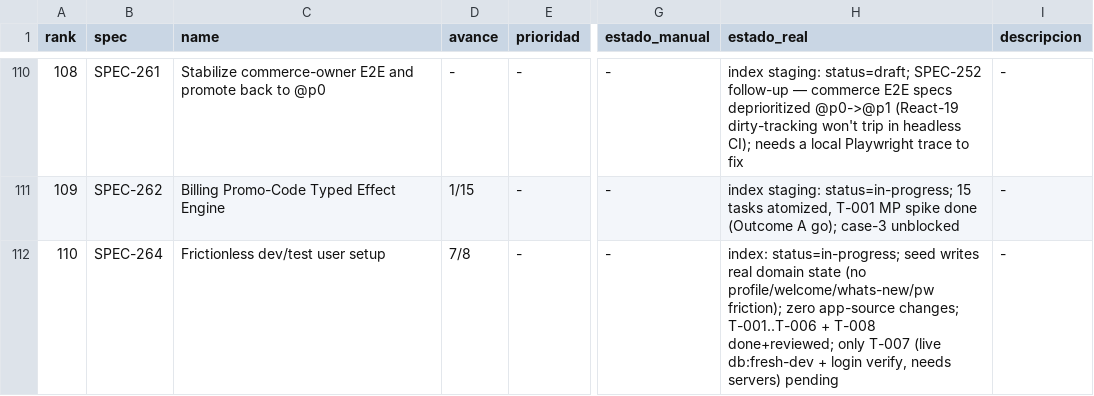
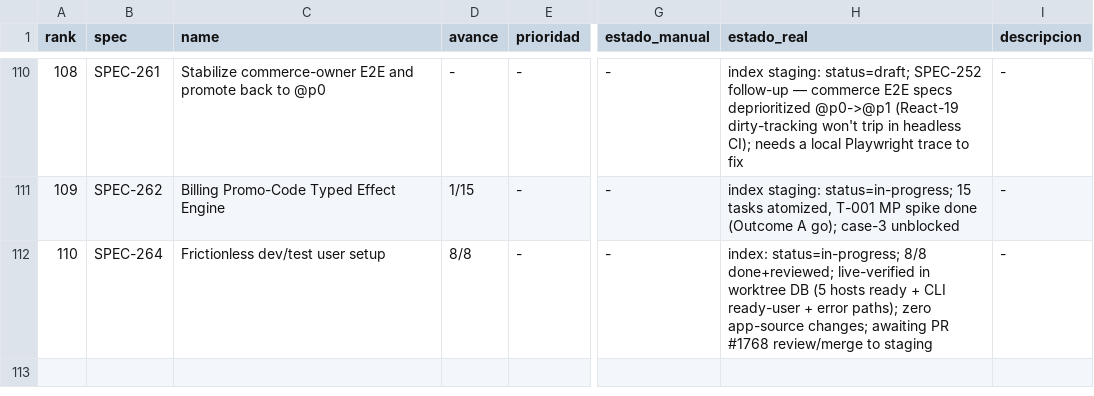
Before and after one commit to qazuor/hospeda, a CSV file: specs-prioritization.csv, drawn as a sheet; only a part is shown, gaps mark what is left out; the diff names each change by its address in the sheet, - before the commit and + after, or states it on an @@ line.

Commit message:
chore(SPEC-264): live-verify T-007, all 8 tasks complete
Verified in the worktree DB (worktree_spec_264): all 5 host users are
ready (profile_completed, host.welcome sentinel 9999, whatsNew baseline,
must_change_password=false) with the pre-existing notifications block
preserved. db:seed:ready-user readies a knocked-down user (exit 0) and
fails cleanly on not-found / missing-arg (exit non-zero). SC-5 reconfirmed
via git diff: zero apps/web|admin|api changes. All 8 tasks done; awaiting
PR #1768 review/merge to staging.

```diff
--- a/specs-prioritization.csv
+++ b/specs-prioritization.csv
-D112 (avance): 7/8
+D112 (avance): 8/8
-H112 (estado_real): index: status=in-progress; seed writes real domain state (no profile/welcome/whats-new/pw friction); zero app-source changes; T-001..T-006 + T-008 done+reviewed; only T-007 (live db:fresh-dev + login verify, needs servers) pending
+H112 (estado_real): index: status=in-progress; 8/8 done+reviewed; live-verified in worktree DB (5 hosts ready + CLI ready-user + error paths); zero app-source changes; awaiting PR #1768 review/merge to staging
```
Also changed, not shown: 3 other files.
